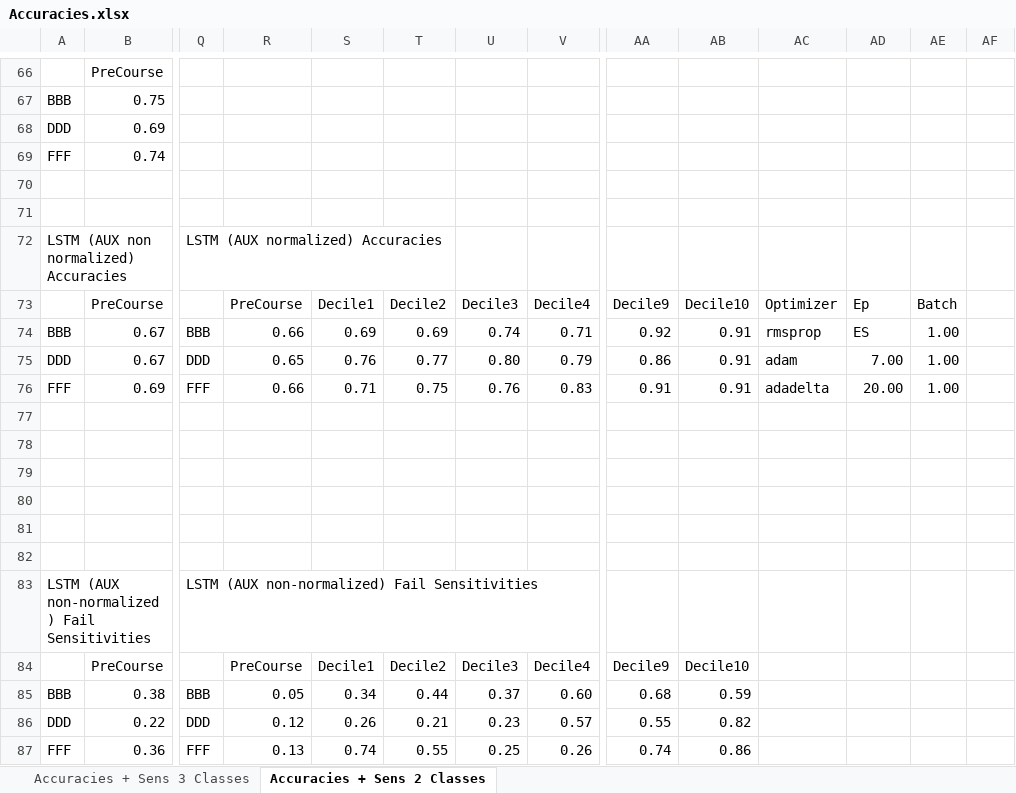
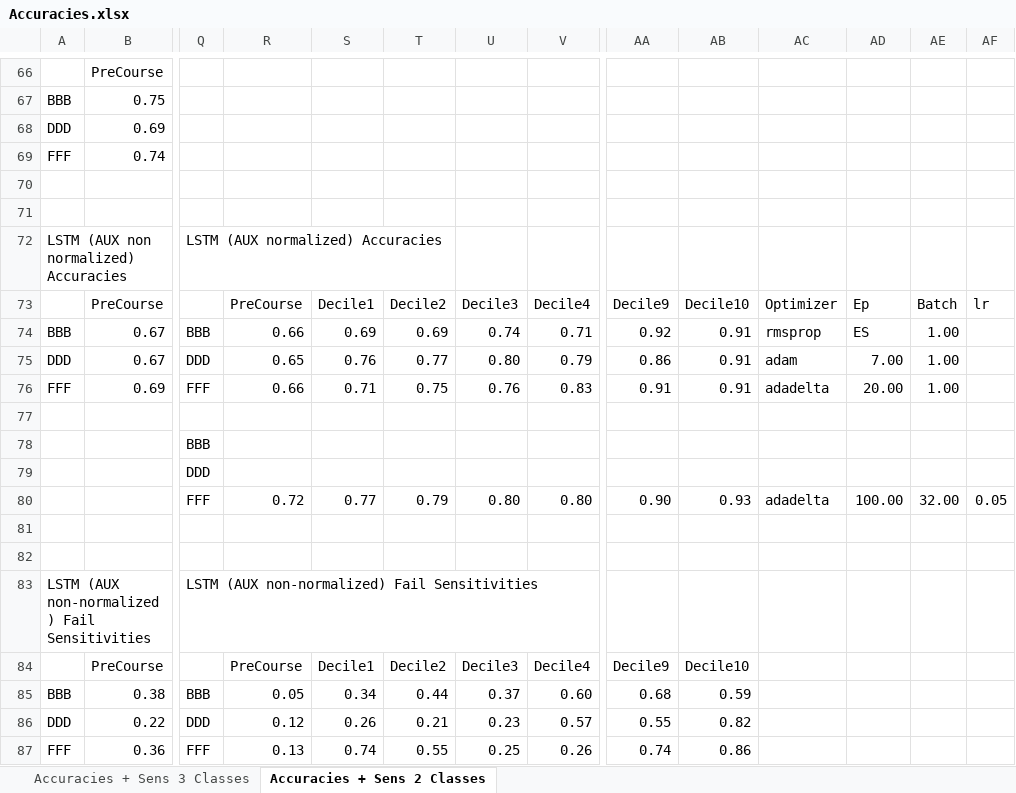
Before and after one commit to ChrisTheun/Deep-Learning-for-Learning-Analytics-Project, an Excel workbook: Results/Accuracies.xlsx, sheet Accuracies + Sens 2 Classes, drawn as a sheet; only a part is shown, gaps mark what is left out; values as stored, in another font and other column widths than the file's, no borders; charts and pictures not drawn; rows hold the shown columns only; the diff names each change by its address in the sheet, - before the commit and + after, or states it on an @@ line.

```diff
--- a/Results/Accuracies.xlsx (sheet Accuracies + Sens 2 Classes)
+++ b/Results/Accuracies.xlsx (sheet Accuracies + Sens 2 Classes)
-AF73: (empty)
+AF73: lr
-Q78: (empty)
+Q78: BBB
-Q79: (empty)
+Q79: DDD
-row 80: (empty)
+row 80:  |  | FFF | 0.72 | 0.77 | 0.79 | 0.80 | 0.80 | 0.90 | 0.93 | adadelta | 100.00 | 32.00 | 0.05
```
Also changed, not shown: charts or pictures, 5 other files.
